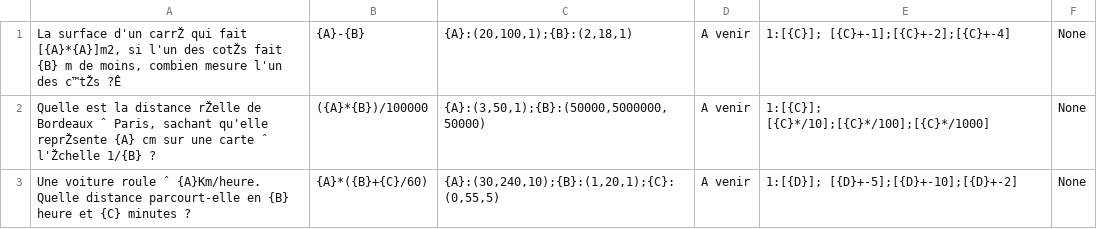
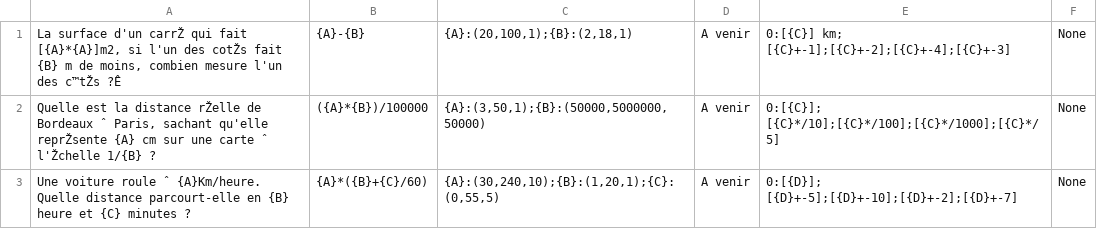
Before and after one commit to kerem-h/Math_Test, a CSV file: Assets/_Project/Database/Database_Test.csv, drawn as a sheet.

```diff
--- a/Assets/_Project/Database/Database_Test.csv
+++ b/Assets/_Project/Database/Database_Test.csv
@@ -1,3 +1,3 @@
-"La surface d'un carrŽ qui fait [{A}*{A}]m2, si l'un des cotŽs fait {B} m de moins, combien mesure l'un des c™tŽs ?Ê",{A}-{B},"{A}:(20,100,1);{B}:(2,18,1)",A venir,1:[{C}]; [{C}+-1];[{C}+-2];[{C}+-4],None
-"Quelle est la distance rŽelle de Bordeaux ˆ Paris, sachant qu'elle reprŽsente {A} cm sur une carte ˆ l'Žchelle 1/{B} ?",({A}*{B})/100000,"{A}:(3,50,1);{B}:(50000,5000000,50000)",A venir,1:[{C}]; [{C}*/10];[{C}*/100];[{C}*/1000],None
-Une voiture roule ˆ {A}Km/heure. Quelle distance parcourt-elle en {B} heure et {C} minutes ?,{A}*({B}+{C}/60),"{A}:(30,240,10);{B}:(1,20,1);{C}:(0,55,5)",A venir,1:[{D}]; [{D}+-5];[{D}+-10];[{D}+-2],None
+"La surface d'un carrŽ qui fait [{A}*{A}]m2, si l'un des cotŽs fait {B} m de moins, combien mesure l'un des c™tŽs ?Ê",{A}-{B},"{A}:(20,100,1);{B}:(2,18,1)",A venir,0:[{C}] km; [{C}+-1];[{C}+-2];[{C}+-4];[{C}+-3],None
+"Quelle est la distance rŽelle de Bordeaux ˆ Paris, sachant qu'elle reprŽsente {A} cm sur une carte ˆ l'Žchelle 1/{B} ?",({A}*{B})/100000,"{A}:(3,50,1);{B}:(50000,5000000,50000)",A venir,0:[{C}]; [{C}*/10];[{C}*/100];[{C}*/1000];[{C}*/5],None
+Une voiture roule ˆ {A}Km/heure. Quelle distance parcourt-elle en {B} heure et {C} minutes ?,{A}*({B}+{C}/60),"{A}:(30,240,10);{B}:(1,20,1);{C}:(0,55,5)",A venir,0:[{D}]; [{D}+-5];[{D}+-10];[{D}+-2];[{D}+-7],None
```
Also changed, not shown: 10 other files.
